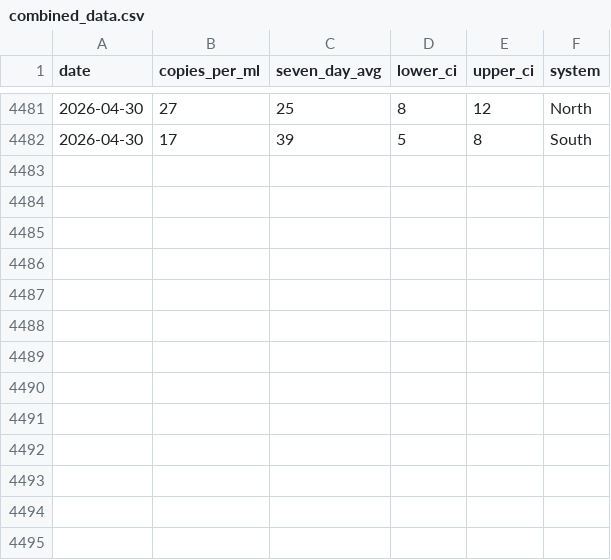
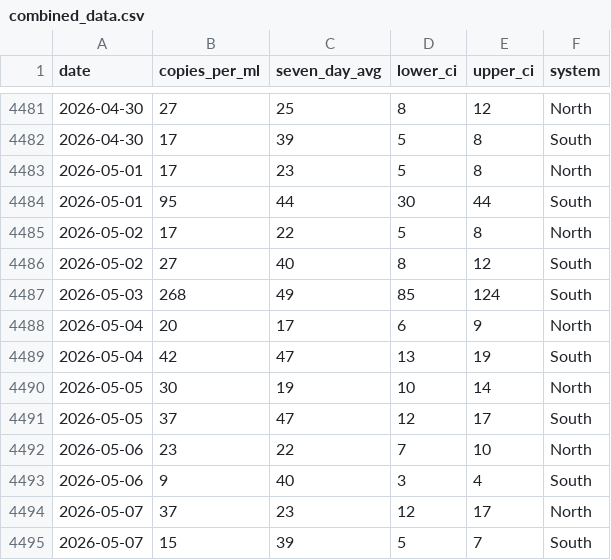
Before and after one commit to smach/biobot_mwra, a CSV file: data/processed/combined_data.csv, drawn as a sheet; only a part is shown, gaps mark what is left out.

```diff
--- a/data/processed/combined_data.csv
+++ b/data/processed/combined_data.csv
@@ -4482 +4482,14 @@ date,copies_per_ml,seven_day_avg,lower_ci,upper_ci,system
 2026-04-30,17,39,5,8,South
+2026-05-01,17,23,5,8,North
+2026-05-01,95,44,30,44,South
+2026-05-02,17,22,5,8,North
+2026-05-02,27,40,8,12,South
+2026-05-03,268,49,85,124,South
+2026-05-04,20,17,6,9,North
+2026-05-04,42,47,13,19,South
+2026-05-05,30,19,10,14,North
+2026-05-05,37,47,12,17,South
+2026-05-06,23,22,7,10,North
+2026-05-06,9,40,3,4,South
+2026-05-07,37,23,12,17,North
+2026-05-07,15,39,5,7,South
```
Also changed, not shown: data/processed/north_system.csv, data/processed/south_system.csv, 5 other files.
